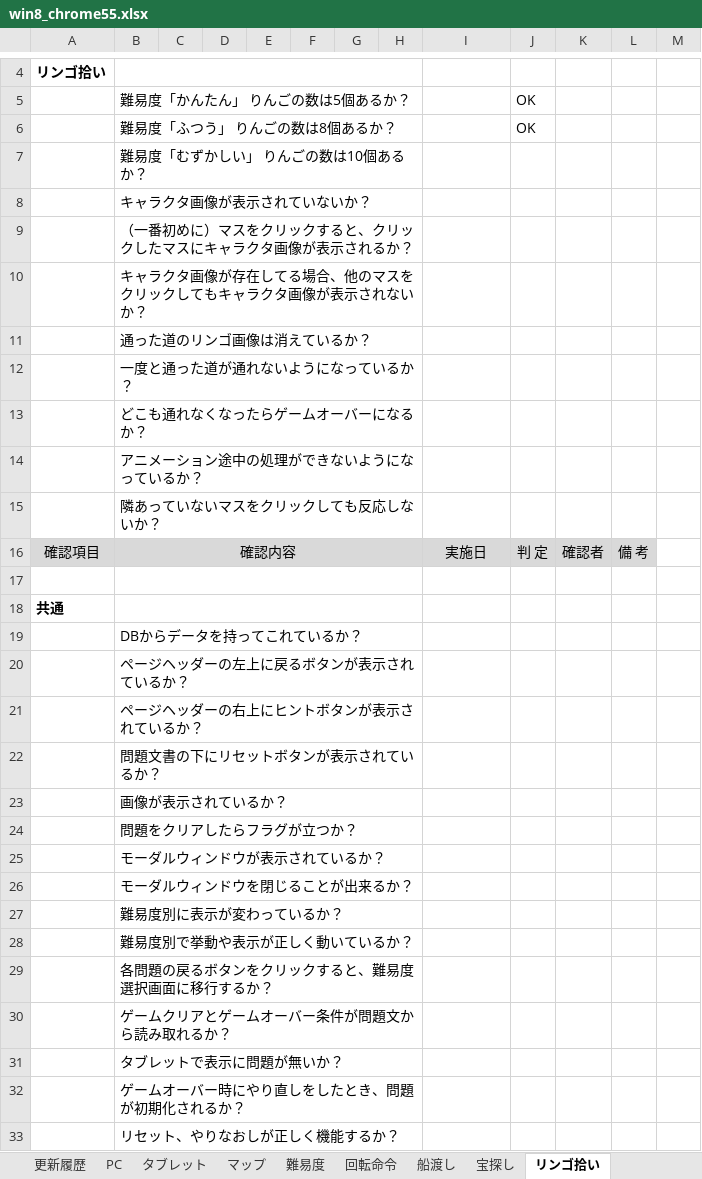
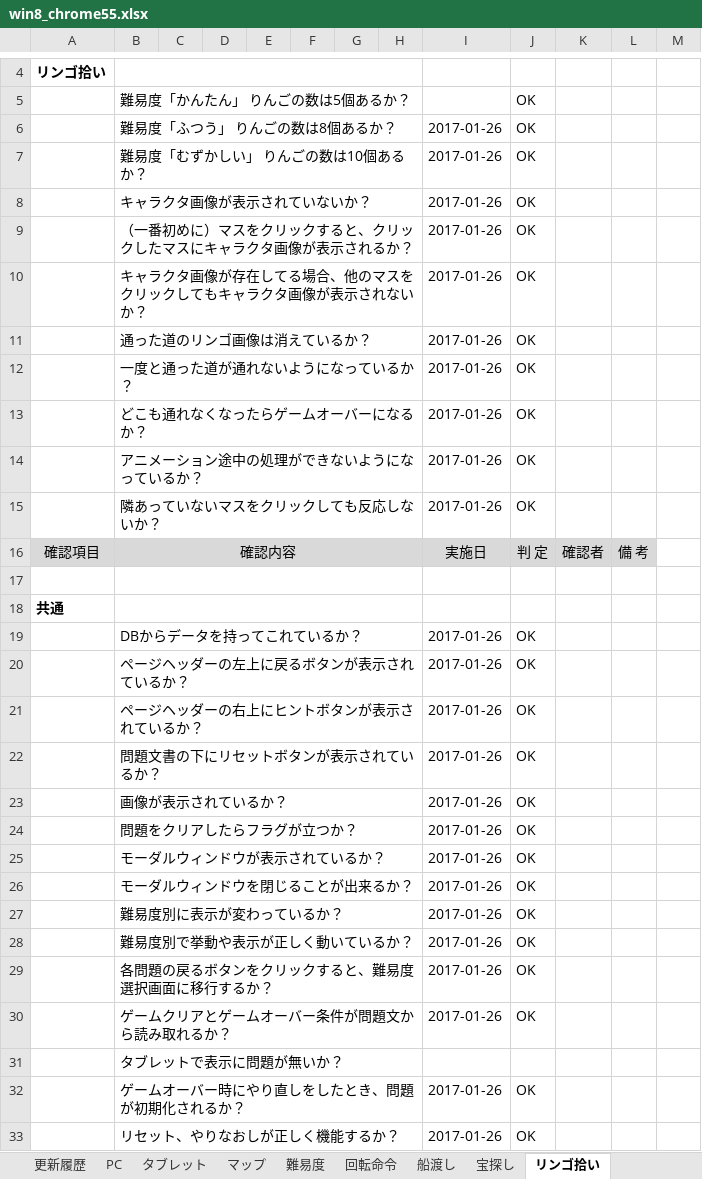
Before and after one commit to is21-28year/logicalgames, an Excel workbook: docment/テスト項目関連/win8_chrome55.xlsx, sheet リンゴ拾い, drawn as a sheet; only a part is shown, gaps mark what is left out; values as stored, in another font and other column widths than the file's, no borders; the diff covers the shown part only; the diff names each change by its address in the sheet, - before the commit and + after, or states it on an @@ line.

```diff
--- a/docment/テスト項目関連/win8_chrome55.xlsx (sheet リンゴ拾い)
+++ b/docment/テスト項目関連/win8_chrome55.xlsx (sheet リンゴ拾い)
-I6:I15: (empty)
+I6:I15: 2017-01-26
-J7:J15: (empty)
+J7:J15: OK
-I19:I30: (empty)
+I19:I30: 2017-01-26
-J19:J30: (empty)
+J19:J30: OK
-I32:I33: (empty)
+I32:I33: 2017-01-26
-J32:J33: (empty)
+J32:J33: OK
```
Also changed, not shown: 14 edited cells elsewhere in this sheet, sheet 海賊ゲーム, sheet わらしべ長者, sheet PC, sheet 宝探し, sheet 回転命令, sheet 船渡し, 3 more sheets, 3 other files.
